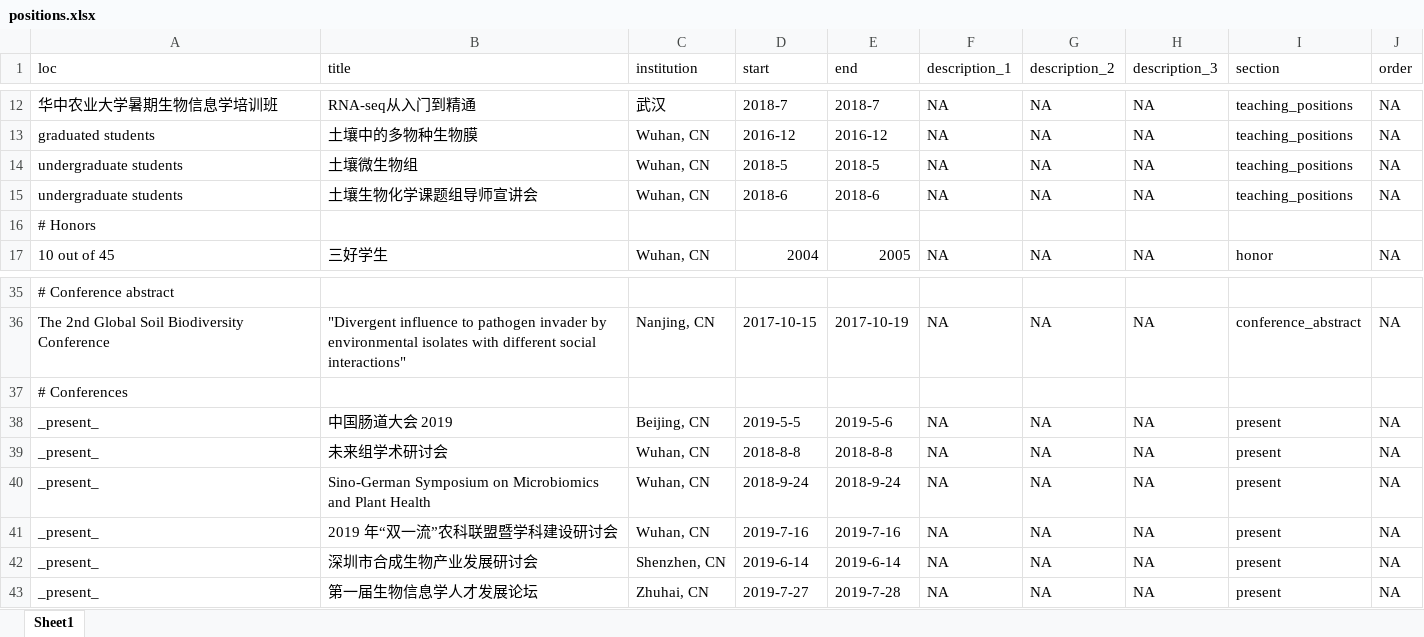
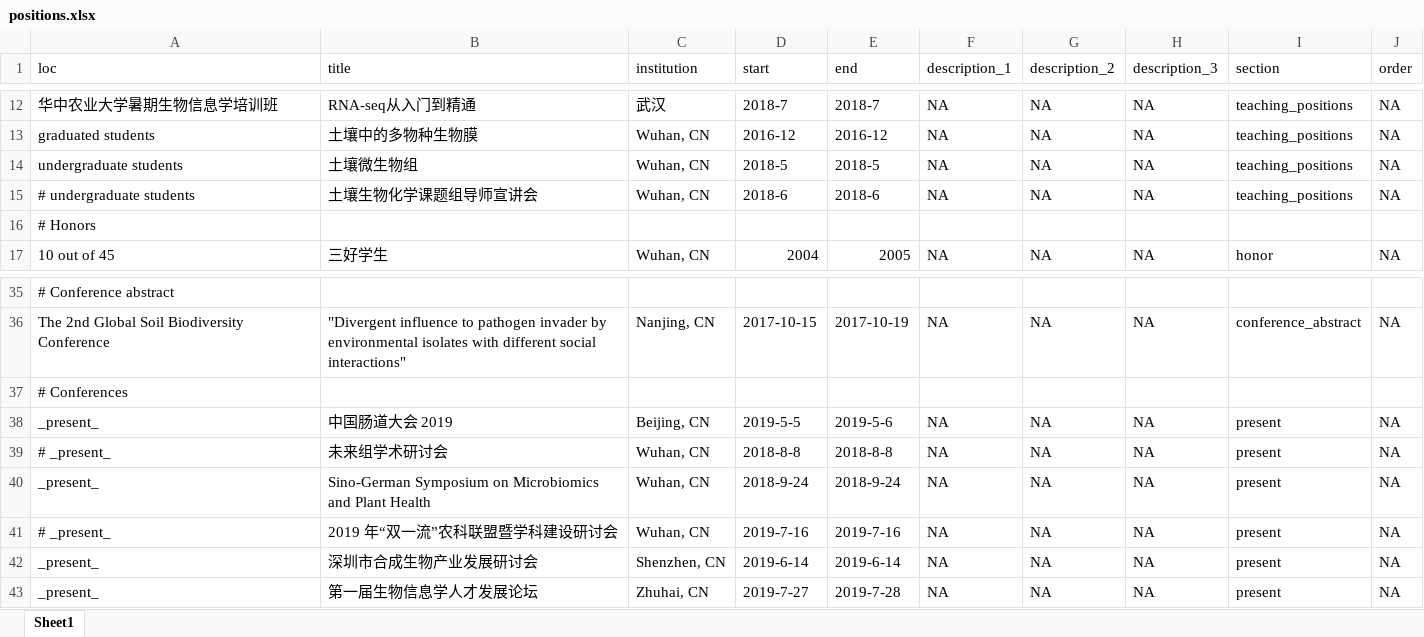
Before and after one commit to gaospecial/cv, an Excel workbook: positions.xlsx, sheet Sheet1, drawn as a sheet; only a part is shown, gaps mark what is left out; values as stored, in another font and other column widths than the file's, no borders; the diff names each change by its address in the sheet, - before the commit and + after, or states it on an @@ line.

```diff
--- a/positions.xlsx (sheet Sheet1)
+++ b/positions.xlsx (sheet Sheet1)
-A15 (loc): undergraduate students
+A15 (loc): # undergraduate students
-A39 (loc): _present_
+A39 (loc): # _present_
-A41 (loc): _present_
+A41 (loc): # _present_
```
Also changed, not shown: 3 other files.
